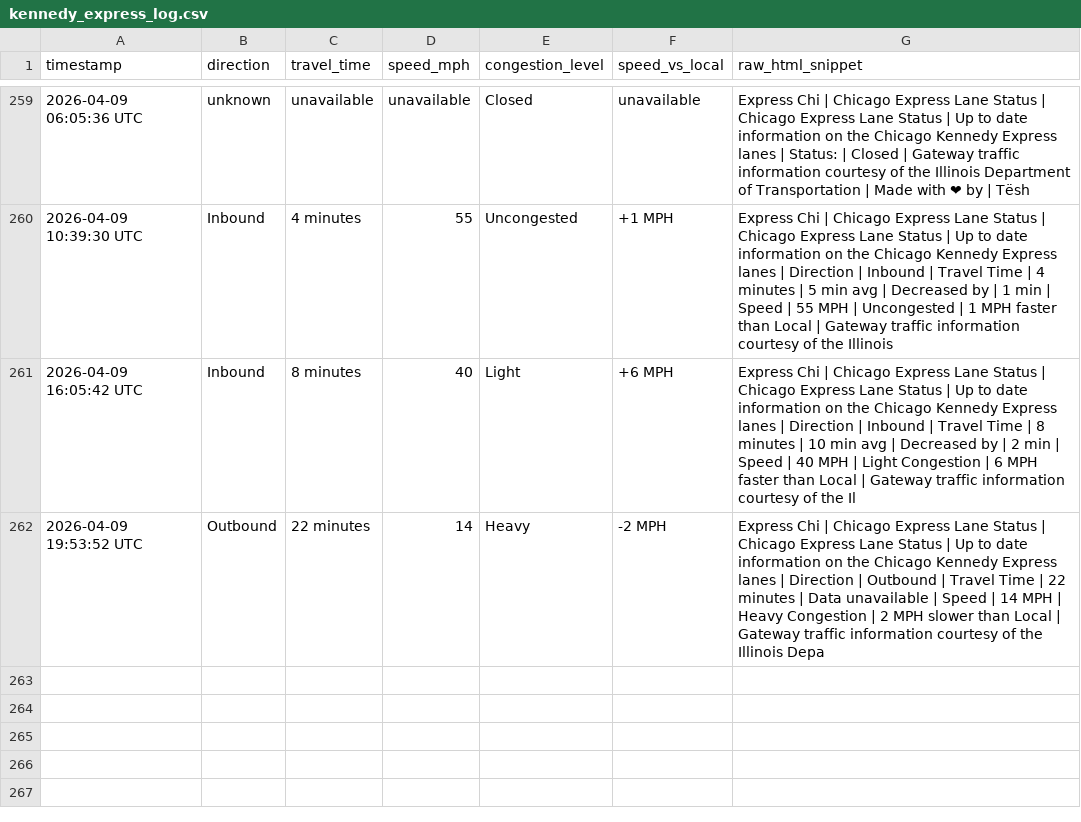
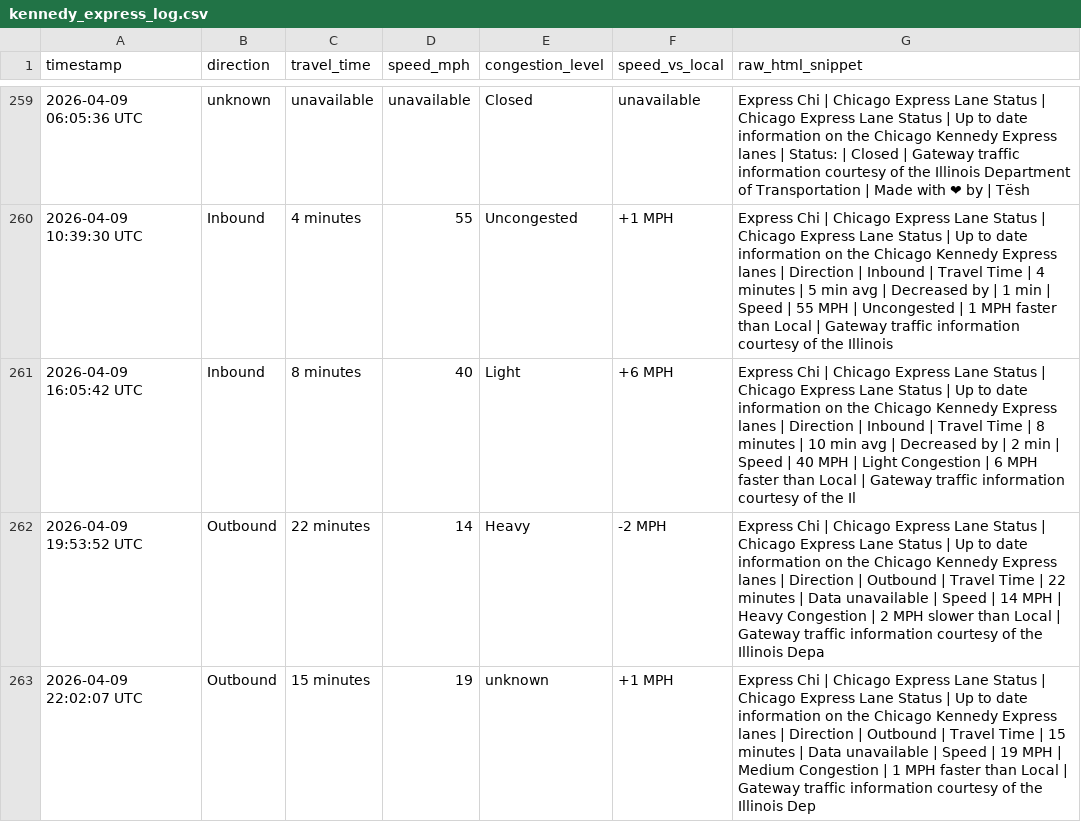
Before and after one commit to yvokino/kennedy-express-monitor, a CSV file: data/kennedy_express_log.csv, drawn as a sheet; only a part is shown, gaps mark what is left out.

```diff
--- a/data/kennedy_express_log.csv
+++ b/data/kennedy_express_log.csv
@@ -262 +262,2 @@ timestamp,direction,travel_time,speed_mph,congestion_level,speed_vs_local,raw_ht
 2026-04-09 19:53:52 UTC,Outbound,22 minutes,14,Heavy,-2 MPH,Express Chi | Chicago Express Lane Status | Chicago Express Lane Status | Up to date information on the Chicago Kennedy Express lanes | Direction | Outbound | Travel Time | 22 minutes | Data unavailable | Speed | 14 MPH | Heavy Congestion | 2 MPH slower than Local | Gateway traffic information courtesy of the Illinois Depa
+2026-04-09 22:02:07 UTC,Outbound,15 minutes,19,unknown,+1 MPH,Express Chi | Chicago Express Lane Status | Chicago Express Lane Status | Up to date information on the Chicago Kennedy Express lanes | Direction | Outbound | Travel Time | 15 minutes | Data unavailable | Speed | 19 MPH | Medium Congestion | 1 MPH faster than Local | Gateway traffic information courtesy of the Illinois Dep
```
